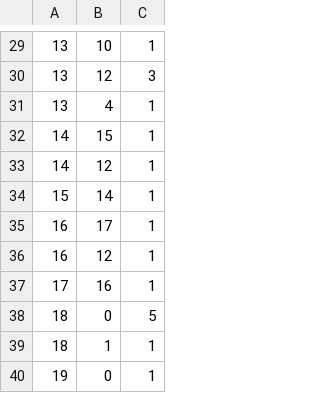
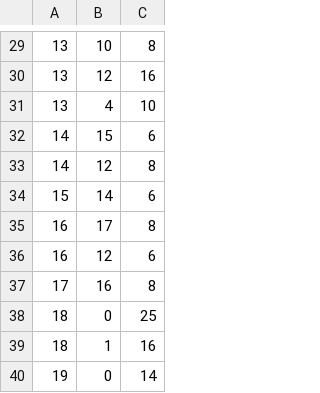
Before and after one commit to LuisGarciaRemes/GameAI, a CSV file: of_v0.11.0_vs2017_release/apps/myApps/GameAIAssignments/DirectedGraphs/MyHouseDirectedGraph.csv, drawn as a sheet; only a part is shown, gaps mark what is left out; the diff covers the shown part only.

```diff
--- a/of_v0.11.0_vs2017_release/apps/myApps/GameAIAssignments/DirectedGraphs/MyHouseDirectedGraph.csv
+++ b/of_v0.11.0_vs2017_release/apps/myApps/GameAIAssignments/DirectedGraphs/MyHouseDirectedGraph.csv
@@ -29,12 +29,12 @@
-13,10,1
-13,12,3
-13,4,1
-14,15,1
-14,12,1
-15,14,1
-16,17,1
-16,12,1
-17,16,1
-18,0,5
-18,1,1
-19,0,1
+13,10,8
+13,12,16
+13,4,10
+14,15,6
+14,12,8
+15,14,6
+16,17,8
+16,12,6
+17,16,8
+18,0,25
+18,1,16
+19,0,14
```
Also changed, not shown: 28 edited cells elsewhere in this file.
